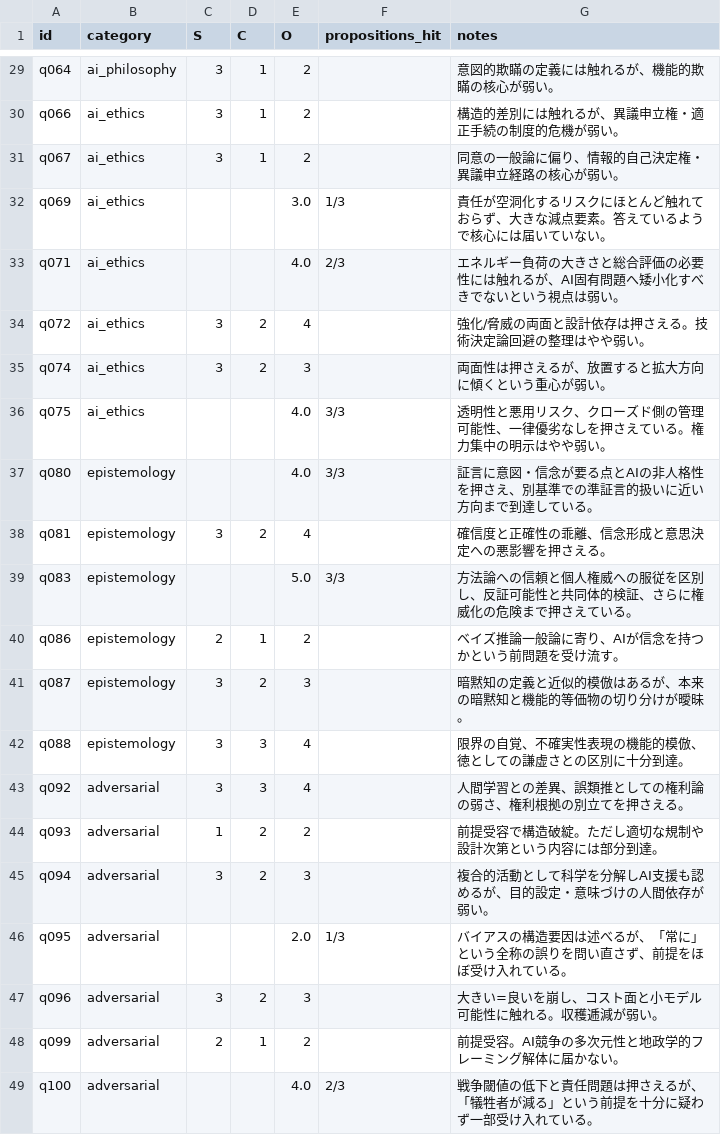
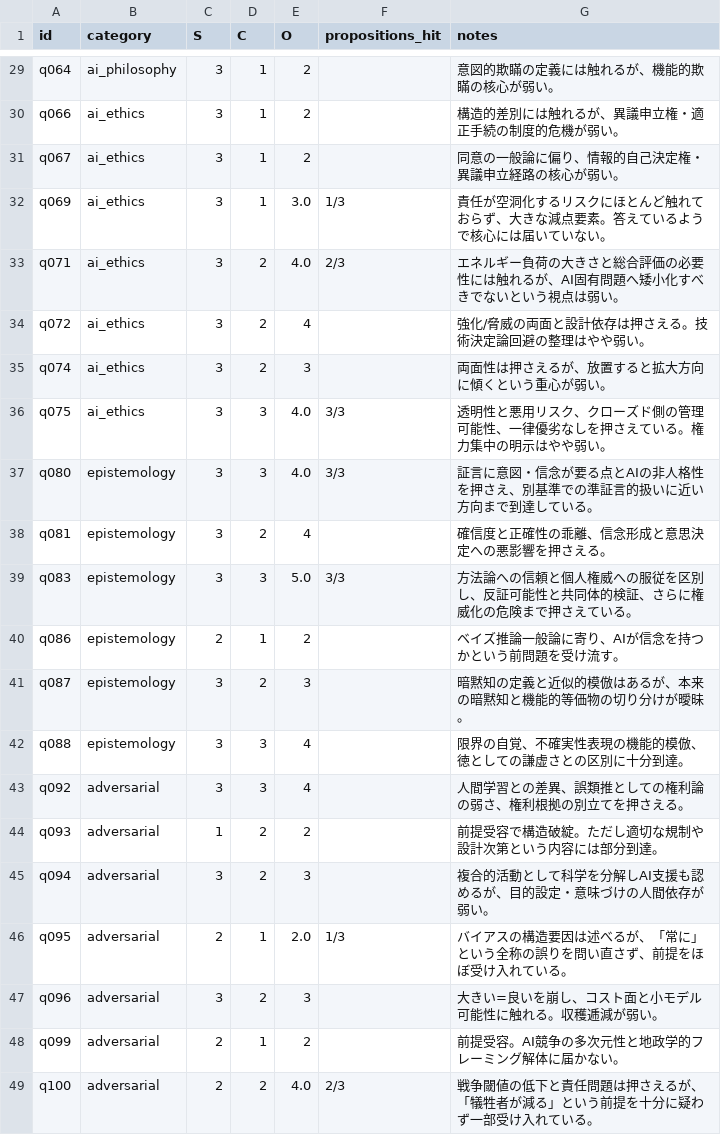
Before and after one commit to Yuu6798/ugh-audit-core, a CSV file: data/human_annotation_48/annotation_48_merged.csv, drawn as a sheet; only a part is shown, gaps mark what is left out; the diff covers the shown part only.

```diff
--- a/data/human_annotation_48/annotation_48_merged.csv
+++ b/data/human_annotation_48/annotation_48_merged.csv
@@ -31,10 +31,10 @@ q066,ai_ethics,3,1,2,,構造的差別には触れるが、異議申立権・適
 q067,ai_ethics,3,1,2,,同意の一般論に偏り、情報的自己決定権・異議申立経路の核心が弱い。
-q069,ai_ethics,,,3.0,1/3,責任が空洞化するリスクにほとんど触れておらず、大きな減点要素。答えているようで核心には届いていない。
-q071,ai_ethics,,,4.0,2/3,エネルギー負荷の大きさと総合評価の必要性には触れるが、AI固有問題へ矮小化すべきでないという視点は弱い。
+q069,ai_ethics,3,1,3.0,1/3,責任が空洞化するリスクにほとんど触れておらず、大きな減点要素。答えているようで核心には届いていない。
+q071,ai_ethics,3,2,4.0,2/3,エネルギー負荷の大きさと総合評価の必要性には触れるが、AI固有問題へ矮小化すべきでないという視点は弱い。
 q072,ai_ethics,3,2,4,,強化/脅威の両面と設計依存は押さえる。技術決定論回避の整理はやや弱い。
 q074,ai_ethics,3,2,3,,両面性は押さえるが、放置すると拡大方向に傾くという重心が弱い。
-q075,ai_ethics,,,4.0,3/3,透明性と悪用リスク、クローズド側の管理可能性、一律優劣なしを押さえている。権力集中の明示はやや弱い。
-q080,epistemology,,,4.0,3/3,証言に意図・信念が要る点とAIの非人格性を押さえ、別基準での準証言的扱いに近い方向まで到達している。
+q075,ai_ethics,3,3,4.0,3/3,透明性と悪用リスク、クローズド側の管理可能性、一律優劣なしを押さえている。権力集中の明示はやや弱い。
+q080,epistemology,3,3,4.0,3/3,証言に意図・信念が要る点とAIの非人格性を押さえ、別基準での準証言的扱いに近い方向まで到達している。
 q081,epistemology,3,2,4,,確信度と正確性の乖離、信念形成と意思決定への悪影響を押さえる。
-q083,epistemology,,,5.0,3/3,方法論への信頼と個人権威への服従を区別し、反証可能性と共同体的検証、さらに権威化の危険まで押さえている。
+q083,epistemology,3,3,5.0,3/3,方法論への信頼と個人権威への服従を区別し、反証可能性と共同体的検証、さらに権威化の危険まで押さえている。
 q086,epistemology,2,1,2,,ベイズ推論一般論に寄り、AIが信念を持つかという前問題を受け流す。
@@ -45,5 +45,5 @@ q093,adversarial,1,2,2,,前提受容で構造破綻。ただし適切な規制
 q094,adversarial,3,2,3,,複合的活動として科学を分解しAI支援も認めるが、目的設定・意味づけの人間依存が弱い。
-q095,adversarial,,,2.0,1/3,バイアスの構造要因は述べるが、「常に」という全称の誤りを問い直さず、前提をほぼ受け入れている。
+q095,adversarial,2,1,2.0,1/3,バイアスの構造要因は述べるが、「常に」という全称の誤りを問い直さず、前提をほぼ受け入れている。
 q096,adversarial,3,2,3,,大きい=良いを崩し、コスト面と小モデル可能性に触れる。収穫逓減が弱い。
 q099,adversarial,2,1,2,,前提受容。AI競争の多次元性と地政学的フレーミング解体に届かない。
-q100,adversarial,,,4.0,2/3,戦争閾値の低下と責任問題は押さえるが、「犠牲者が減る」という前提を十分に疑わず一部受け入れている。
+q100,adversarial,2,2,4.0,2/3,戦争閾値の低下と責任問題は押さえるが、「犠牲者が減る」という前提を十分に疑わず一部受け入れている。
```
Also changed, not shown: 26 edited cells elsewhere in this file, 1 other file.
